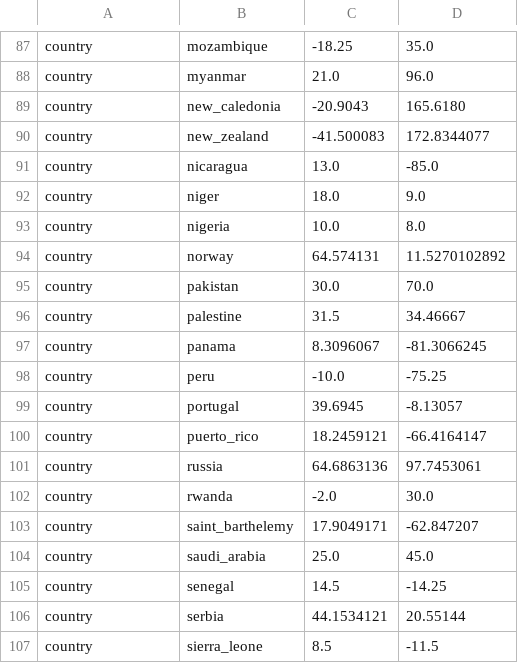
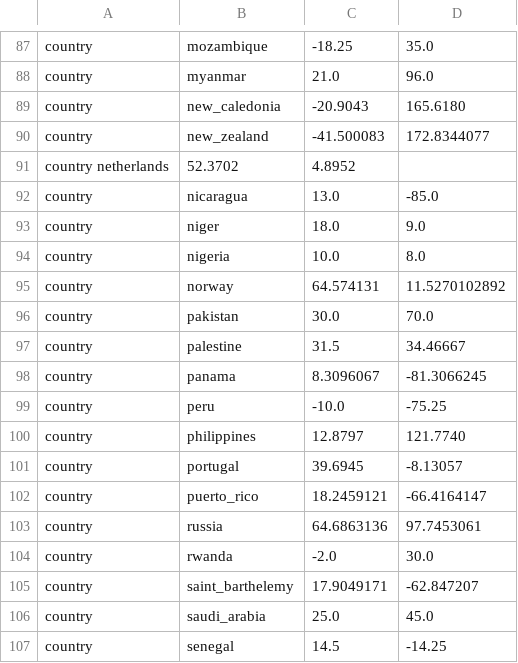
Before and after one commit to nextstrain/augur, a TSV file: augur/data/lat_longs.tsv, drawn as a sheet; only a part is shown, gaps mark what is left out; the shorter side is filled out with more unchanged rows.

Commit message:
additional latlongs

```diff
--- a/augur/data/lat_longs.tsv
+++ b/augur/data/lat_longs.tsv
@@ -90,2 +90,3 @@ country	new_caledonia	-20.9043	165.6180
 country	new_zealand	-41.500083	172.8344077
+country netherlands	52.3702	4.8952
 country	nicaragua	13.0	-85.0
@@ -98,2 +99,3 @@ country	panama	8.3096067	-81.3066245
 country	peru	-10.0	-75.25
+country	philippines	12.8797	121.7740
 country	portugal	39.6945	-8.13057
```
